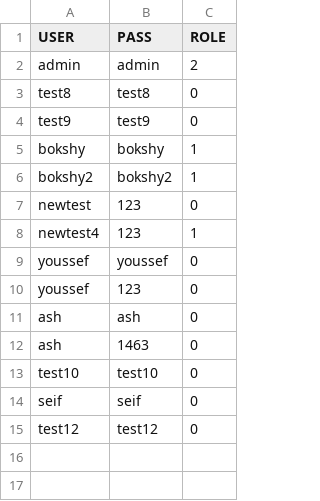
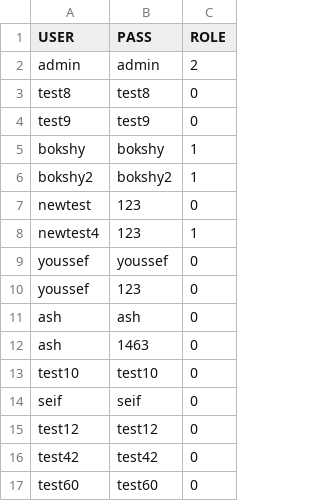
Before and after one commit to dizzydroid/ASU_JuniorProject, a CSV file: src/main/java/com/byteWise/filesystem/Users.csv, drawn as a sheet.

```diff
--- a/src/main/java/com/byteWise/filesystem/Users.csv
+++ b/src/main/java/com/byteWise/filesystem/Users.csv
@@ -15 +15,3 @@ seif,seif,0
 test12,test12,0
+test42,test42,0
+test60,test60,0
```
Also changed, not shown: src/main/java/com/byteWise/filesystem/Courses.csv, 8 other files.
